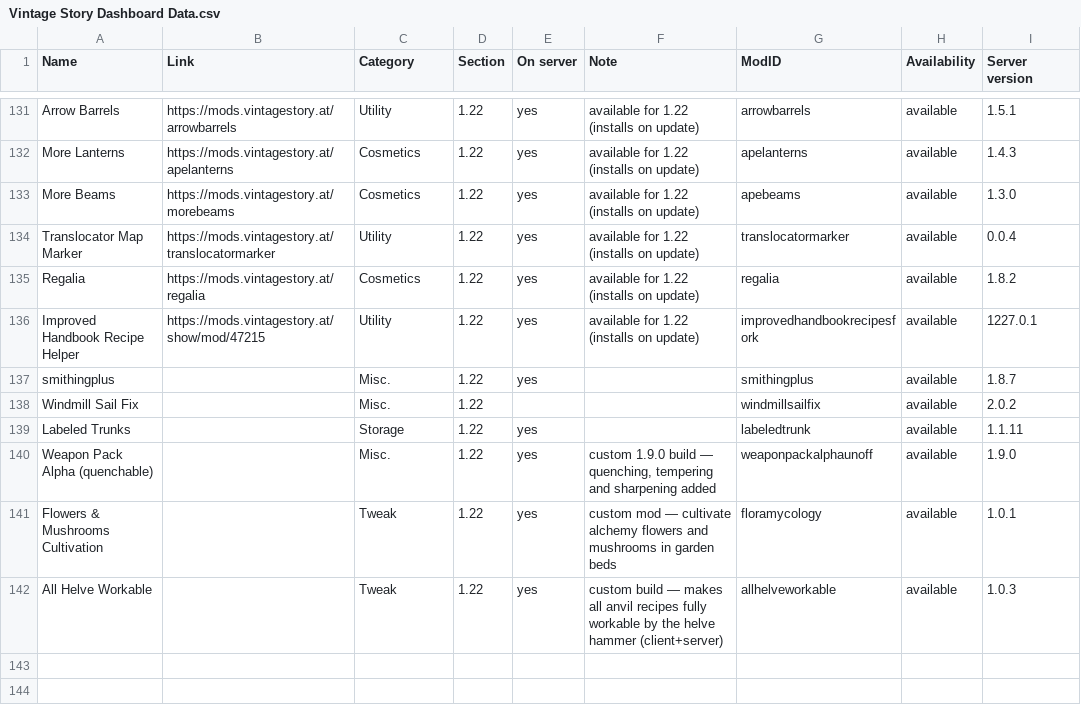
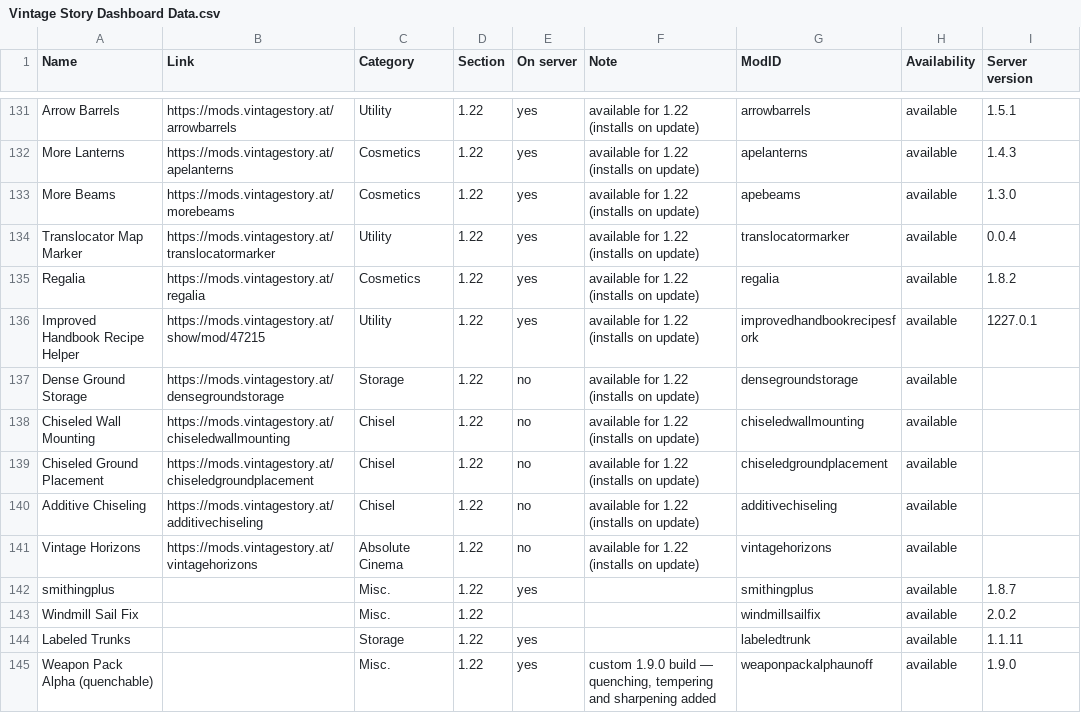
Before and after one commit to ConnyZs/VintageStory, a CSV file: Vintage Story Dashboard Data.csv, drawn as a sheet; only a part is shown, gaps mark what is left out; the shorter side is filled out with more unchanged rows.

```diff
--- a/Vintage Story Dashboard Data.csv
+++ b/Vintage Story Dashboard Data.csv
@@ -136,2 +136,7 @@ Regalia,https://mods.vintagestory.at/regalia,Cosmetics,1.22,yes,available for 1.
 Improved Handbook Recipe Helper,https://mods.vintagestory.at/show/mod/47215,Utility,1.22,yes,available for 1.22 (installs on update),improvedhandbookrecipesfork,available,1227.0.1
+Dense Ground Storage,https://mods.vintagestory.at/densegroundstorage,Storage,1.22,no,available for 1.22 (installs on update),densegroundstorage,available,
+Chiseled Wall Mounting,https://mods.vintagestory.at/chiseledwallmounting,Chisel,1.22,no,available for 1.22 (installs on update),chiseledwallmounting,available,
+Chiseled Ground Placement,https://mods.vintagestory.at/chiseledgroundplacement,Chisel,1.22,no,available for 1.22 (installs on update),chiseledgroundplacement,available,
+Additive Chiseling,https://mods.vintagestory.at/additivechiseling,Chisel,1.22,no,available for 1.22 (installs on update),additivechiseling,available,
+Vintage Horizons,https://mods.vintagestory.at/vintagehorizons,Absolute Cinema,1.22,no,available for 1.22 (installs on update),vintagehorizons,available,
 smithingplus,,Misc.,1.22,yes,,smithingplus,available,1.8.7
```
Also changed, not shown: 2 other files.
